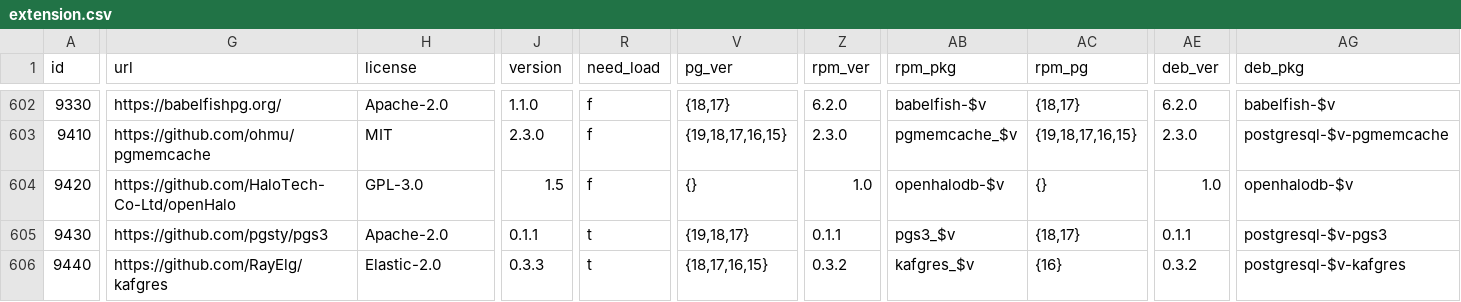
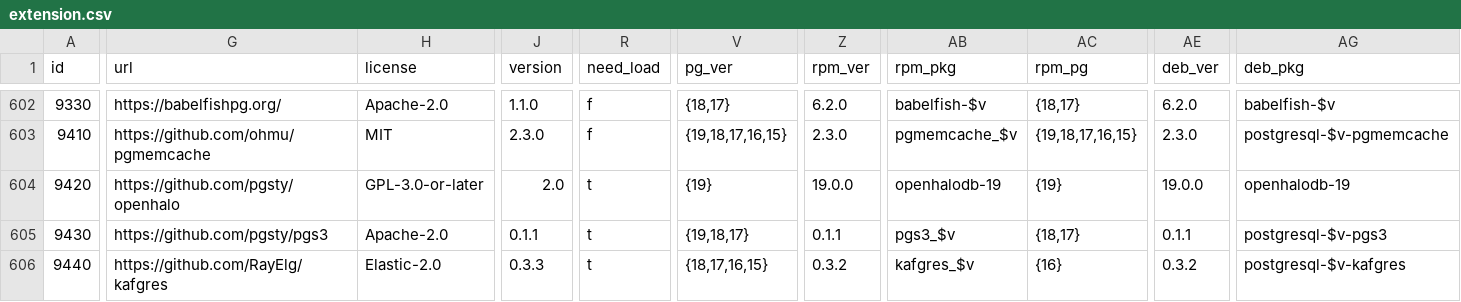
Before and after one commit to pgsty/pgext, a CSV file: db/extension.csv, drawn as a sheet; only a part is shown, gaps mark what is left out; the diff covers the shown part only; the diff names each change by its address in the sheet, - before the commit and + after, or states it on an @@ line.

Commit message:
pin OpenHalo builds and package aliases to PostgreSQL 19

```diff
--- a/db/extension.csv
+++ b/db/extension.csv
-G604 (url): https://github.com/HaloTech-Co-Ltd/openHalo
+G604 (url): https://github.com/pgsty/openhalo
-H604 (license): GPL-3.0
+H604 (license): GPL-3.0-or-later
-J604 (version): 1.5
+J604 (version): 2.0
-R604 (need_load): f
+R604 (need_load): t
-V604 (pg_ver): {}
+V604 (pg_ver): {19}
-Z604 (rpm_ver): 1.0
+Z604 (rpm_ver): 19.0.0
-AB604 (rpm_pkg): openhalodb-$v
+AB604 (rpm_pkg): openhalodb-19
-AC604 (rpm_pg): {}
+AC604 (rpm_pg): {19}
-AE604 (deb_ver): 1.0
+AE604 (deb_ver): 19.0.0
-AG604 (deb_pkg): openhalodb-$v
+AG604 (deb_pkg): openhalodb-19
```
Also changed, not shown: 5 edited cells elsewhere in this file, 8 other files.
